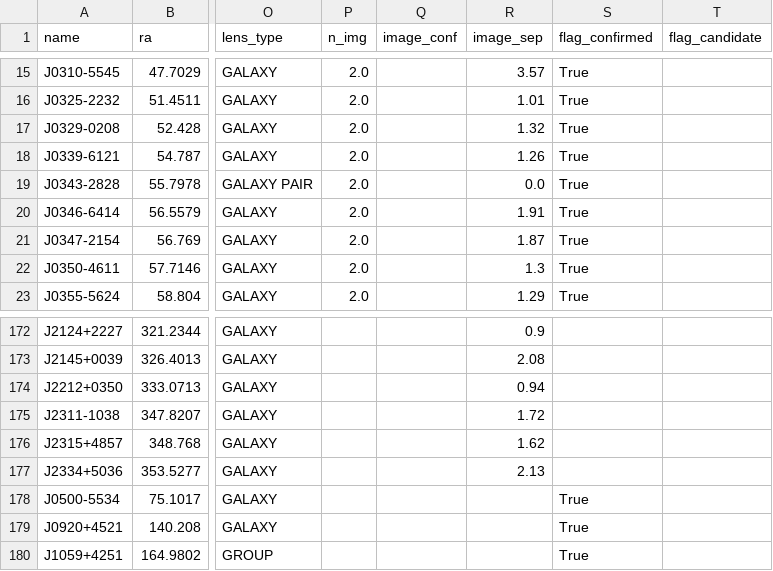
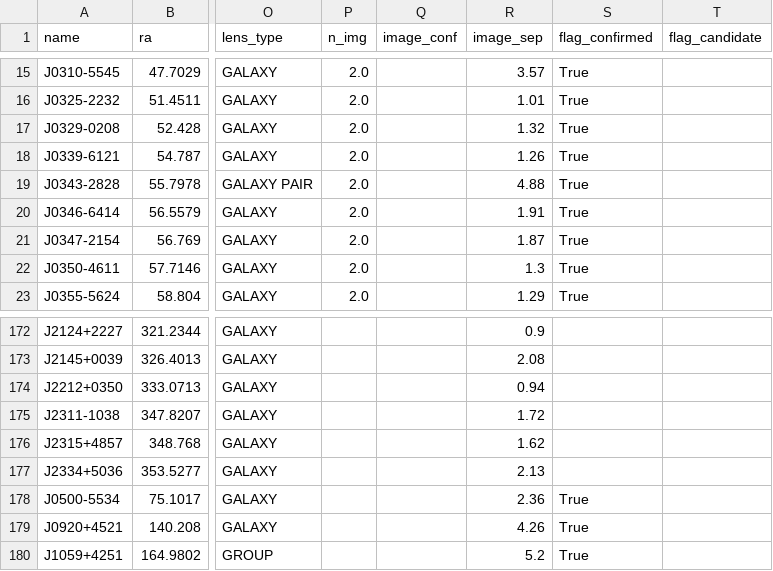
Before and after one commit to gvernard/SLED_api, a CSV file: data/add_lenses/csvs/2022arXiv220607714L.csv, drawn as a sheet; only a part is shown, gaps mark what is left out; the diff names each change by its address in the sheet, - before the commit and + after, or states it on an @@ line.

```diff
--- a/data/add_lenses/csvs/2022arXiv220607714L.csv
+++ b/data/add_lenses/csvs/2022arXiv220607714L.csv
-R19 (image_sep): 0.0
+R19 (image_sep): 4.88
-R178 (image_sep): (empty)
+R178 (image_sep): 2.36
-R179 (image_sep): (empty)
+R179 (image_sep): 4.26
-R180 (image_sep): (empty)
+R180 (image_sep): 5.2
```
Also changed, not shown: data/add_lenses/csvs/1974ApJ...190L.105G.csv, data/add_lenses/csvs/2008AJ....135..496I.csv, 28 other files.
